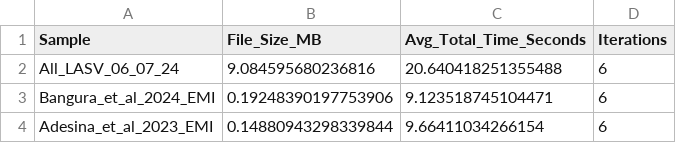
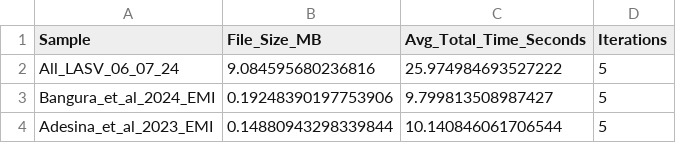
Before and after one commit to JoiRichi/CLASV, a CSV file: benchmark_output/benchmark_results/benchmark_summary.csv, drawn as a sheet.

```diff
--- a/benchmark_output/benchmark_results/benchmark_summary.csv
+++ b/benchmark_output/benchmark_results/benchmark_summary.csv
@@ -1,4 +1,4 @@
 Sample,File_Size_MB,Avg_Total_Time_Seconds,Iterations
-All_LASV_06_07_24,9.084595680236816,20.640418251355488,6
-Bangura_et_al_2024_EMI,0.19248390197753906,9.123518745104471,6
-Adesina_et_al_2023_EMI,0.14880943298339844,9.66411034266154,6
+All_LASV_06_07_24,9.084595680236816,25.974984693527222,5
+Bangura_et_al_2024_EMI,0.19248390197753906,9.799813508987427,5
+Adesina_et_al_2023_EMI,0.14880943298339844,10.140846061706544,5
```
Also changed, not shown: benchmark_output/benchmark_results/benchmark_results.csv, 36 other files.
